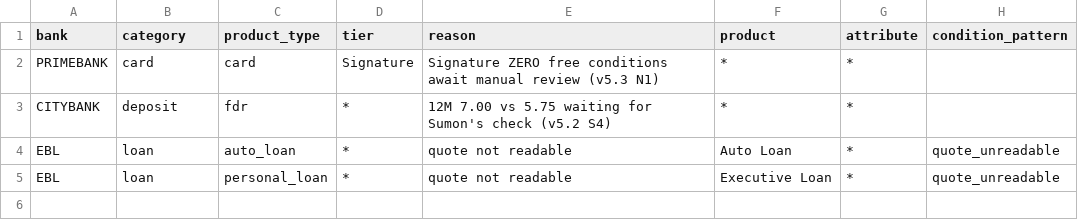
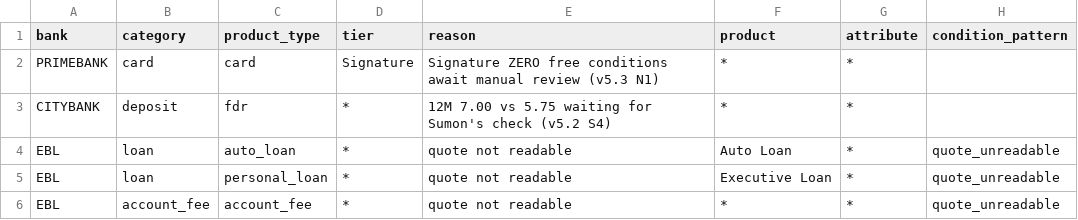
Before and after one commit to sjasumon/ilma, a CSV file: seed/services_hidden.csv, drawn as a sheet.

Commit message:
Add source-bound account costs and complete net calculations

```diff
--- a/seed/services_hidden.csv
+++ b/seed/services_hidden.csv
@@ -5 +5,2 @@ EBL,loan,auto_loan,*,quote not readable,Auto Loan,*,quote_unreadable
 EBL,loan,personal_loan,*,quote not readable,Executive Loan,*,quote_unreadable
+EBL,account_fee,account_fee,*,quote not readable,*,*,quote_unreadable
```
Also changed, not shown: seed/deposit_audience.csv, seed/service_offer.csv, 18 other files.
